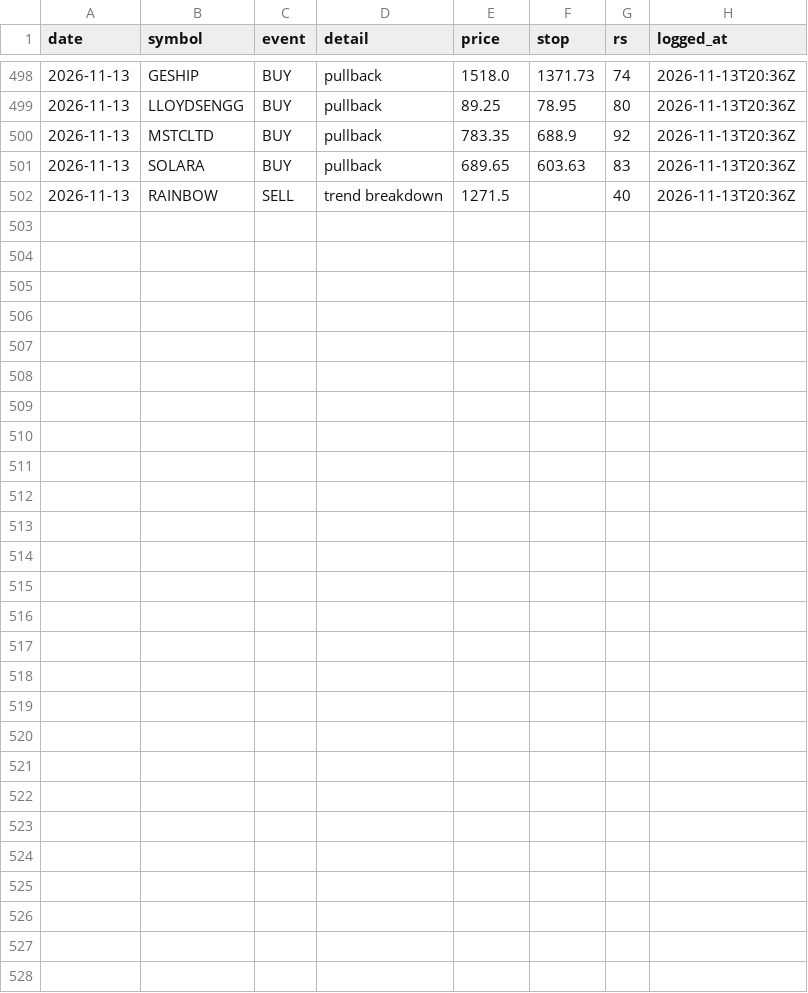
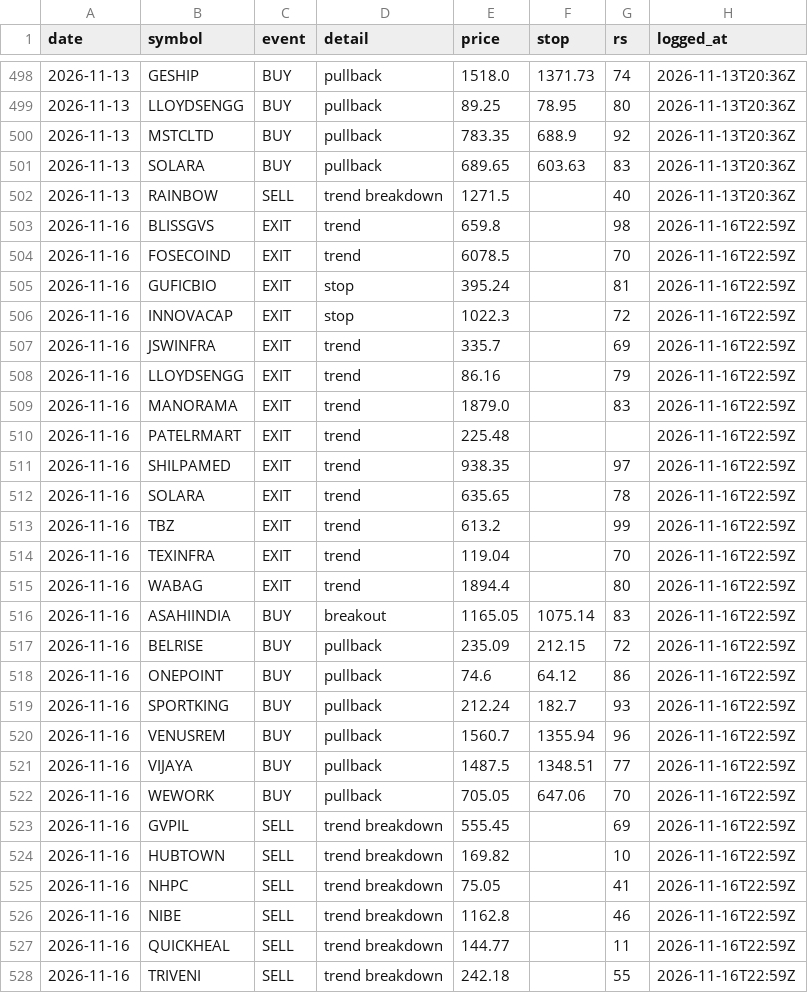
Before and after one commit to chndr-prksh/ledgerline, a CSV file: ledger/nse.csv, drawn as a sheet; only a part is shown, gaps mark what is left out; the diff names each change by its address in the sheet, - before the commit and + after, or states it on an @@ line.

```diff
--- a/ledger/nse.csv
+++ b/ledger/nse.csv
+row 503: 2026-11-16 | BLISSGVS | EXIT | trend | 659.8 |  | 98 | 2026-11-16T22:59Z
+row 504: 2026-11-16 | FOSECOIND | EXIT | trend | 6078.5 |  | 70 | 2026-11-16T22:59Z
+row 505: 2026-11-16 | GUFICBIO | EXIT | stop | 395.24 |  | 81 | 2026-11-16T22:59Z
+row 506: 2026-11-16 | INNOVACAP | EXIT | stop | 1022.3 |  | 72 | 2026-11-16T22:59Z
+row 507: 2026-11-16 | JSWINFRA | EXIT | trend | 335.7 |  | 69 | 2026-11-16T22:59Z
+row 508: 2026-11-16 | LLOYDSENGG | EXIT | trend | 86.16 |  | 79 | 2026-11-16T22:59Z
+row 509: 2026-11-16 | MANORAMA | EXIT | trend | 1879.0 |  | 83 | 2026-11-16T22:59Z
+row 510: 2026-11-16 | PATELRMART | EXIT | trend | 225.48 |  |  | 2026-11-16T22:59Z
+row 511: 2026-11-16 | SHILPAMED | EXIT | trend | 938.35 |  | 97 | 2026-11-16T22:59Z
+row 512: 2026-11-16 | SOLARA | EXIT | trend | 635.65 |  | 78 | 2026-11-16T22:59Z
+row 513: 2026-11-16 | TBZ | EXIT | trend | 613.2 |  | 99 | 2026-11-16T22:59Z
+row 514: 2026-11-16 | TEXINFRA | EXIT | trend | 119.04 |  | 70 | 2026-11-16T22:59Z
+row 515: 2026-11-16 | WABAG | EXIT | trend | 1894.4 |  | 80 | 2026-11-16T22:59Z
+row 516: 2026-11-16 | ASAHIINDIA | BUY | breakout | 1165.05 | 1075.14 | 83 | 2026-11-16T22:59Z
+row 517: 2026-11-16 | BELRISE | BUY | pullback | 235.09 | 212.15 | 72 | 2026-11-16T22:59Z
+row 518: 2026-11-16 | ONEPOINT | BUY | pullback | 74.6 | 64.12 | 86 | 2026-11-16T22:59Z
+row 519: 2026-11-16 | SPORTKING | BUY | pullback | 212.24 | 182.7 | 93 | 2026-11-16T22:59Z
+row 520: 2026-11-16 | VENUSREM | BUY | pullback | 1560.7 | 1355.94 | 96 | 2026-11-16T22:59Z
+row 521: 2026-11-16 | VIJAYA | BUY | pullback | 1487.5 | 1348.51 | 77 | 2026-11-16T22:59Z
+row 522: 2026-11-16 | WEWORK | BUY | pullback | 705.05 | 647.06 | 70 | 2026-11-16T22:59Z
+row 523: 2026-11-16 | GVPIL | SELL | trend breakdown | 555.45 |  | 69 | 2026-11-16T22:59Z
+row 524: 2026-11-16 | HUBTOWN | SELL | trend breakdown | 169.82 |  | 10 | 2026-11-16T22:59Z
+row 525: 2026-11-16 | NHPC | SELL | trend breakdown | 75.05 |  | 41 | 2026-11-16T22:59Z
+row 526: 2026-11-16 | NIBE | SELL | trend breakdown | 1162.8 |  | 46 | 2026-11-16T22:59Z
+row 527: 2026-11-16 | QUICKHEAL | SELL | trend breakdown | 144.77 |  | 11 | 2026-11-16T22:59Z
+row 528: 2026-11-16 | TRIVENI | SELL | trend breakdown | 242.18 |  | 55 | 2026-11-16T22:59Z
```
Also changed, not shown: ledger/us.csv.
